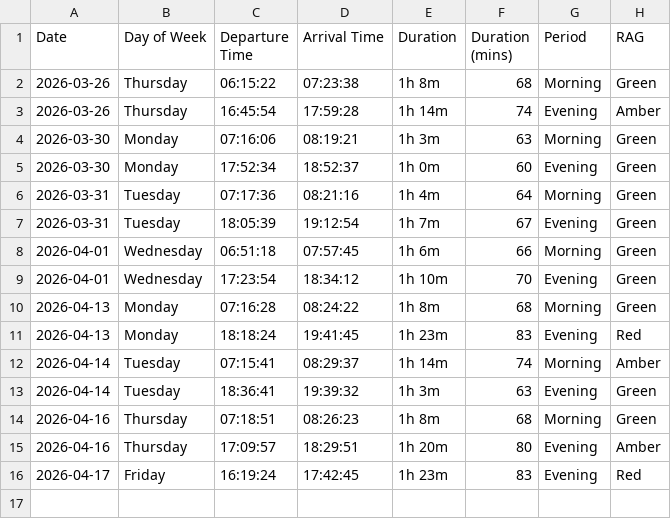
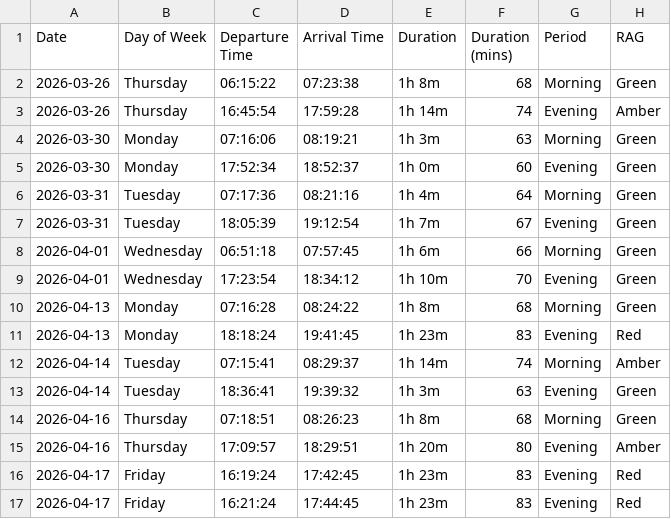
Before and after one commit to clintjb/Commute-Tracking, a CSV file: backup/Commute Tracker - Metrics.csv, drawn as a sheet; the diff names each change by its address in the sheet, - before the commit and + after, or states it on an @@ line.

```diff
--- a/backup/Commute Tracker - Metrics.csv
+++ b/backup/Commute Tracker - Metrics.csv
+row 17: 2026-04-17 | Friday | 16:21:24 | 17:44:45 | 1h 23m | 83 | Evening | Red
```
Also changed, not shown: 1 other file.
